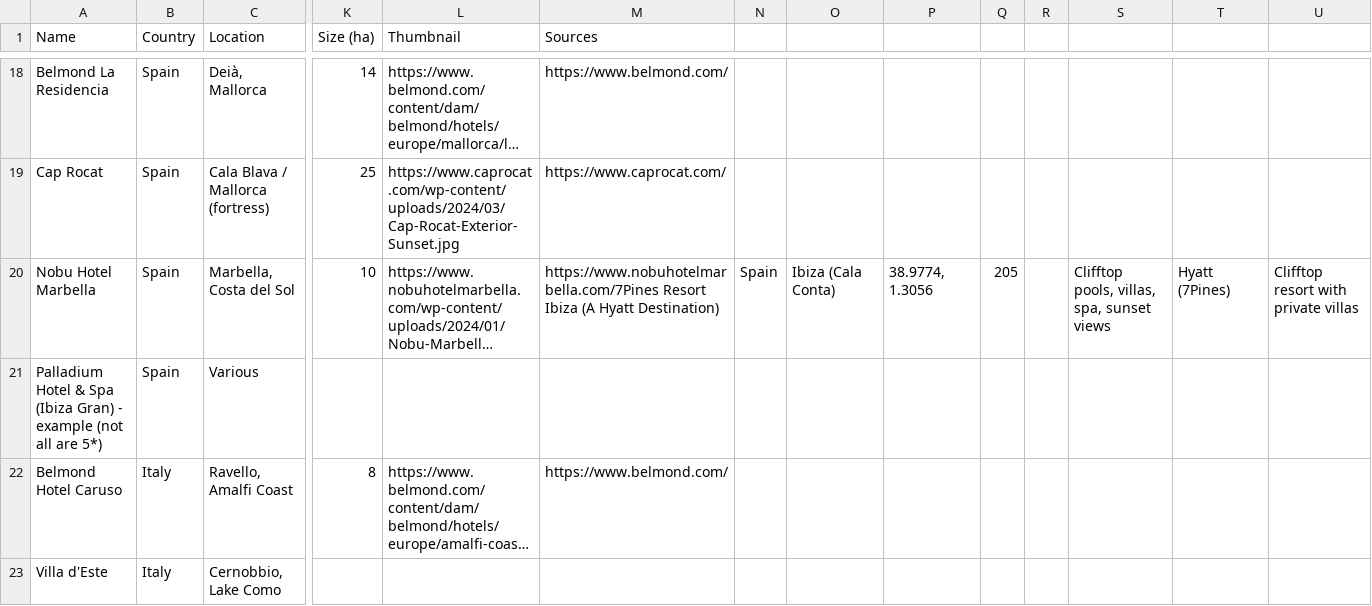
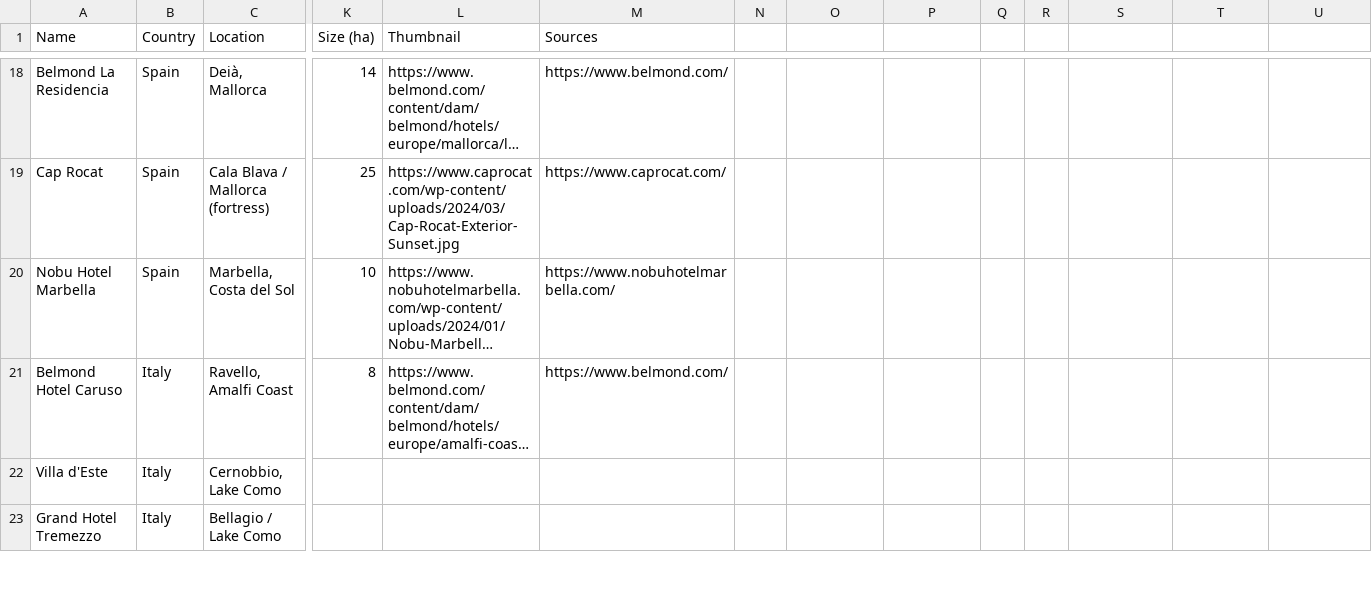
Before and after one commit to maxsykora/MedResortsMap, a CSV file: resorts.csv, drawn as a sheet; only a part is shown, gaps mark what is left out; the shorter side is filled out with more unchanged rows; long unchanged cells end in …; rows hold the shown columns only; the diff names each change by its address in the sheet, - before the commit and + after, or states it on an @@ line.

Commit message:
Update resorts.csv

```diff
--- a/resorts.csv
+++ b/resorts.csv
-M20 (Sources): https://www.nobuhotelmarbella.com/7Pines Resort Ibiza (A Hyatt Destination)
+M20 (Sources): https://www.nobuhotelmarbella.com/
-N20: Spain
+N20: (empty)
-O20: Ibiza (Cala Conta)
+O20: (empty)
-P20: 38.9774, 1.3056
+P20: (empty)
-Q20: 205
+Q20: (empty)
-S20: Clifftop pools, villas, spa, sunset views
+S20: (empty)
-T20: Hyatt (7Pines)
+T20: (empty)
-U20: Clifftop resort with private villas
+U20: (empty)
-row 21: Palladium Hotel & Spa (Ibiza Gran) - example (not all are 5*) | Spain | Various
```
